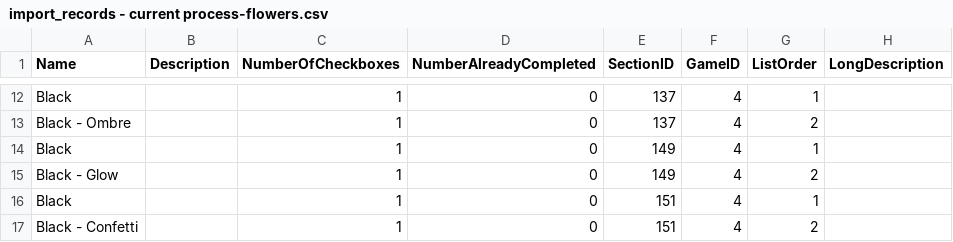
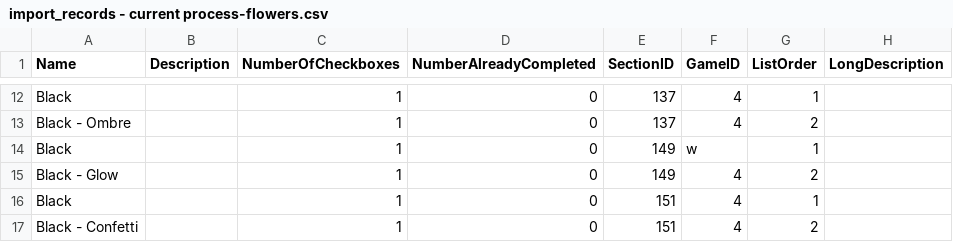
Before and after one commit to cngrindstaff/Achievement-Vault, a CSV file: z_misc/transition-csvs-temp/import_records - current process-flowers.csv, drawn as a sheet; only a part is shown, gaps mark what is left out.

```diff
--- a/z_misc/transition-csvs-temp/import_records - current process-flowers.csv
+++ b/z_misc/transition-csvs-temp/import_records - current process-flowers.csv
@@ -13,3 +13,3 @@ Black,,1,0,137,4,1,
 Black - Ombre,,1,0,137,4,2,
-Black,,1,0,149,4,1,
+Black,,1,0,149,w,1,
 Black - Glow,,1,0,149,4,2,
```
Also changed, not shown: z_misc/transition-csvs-temp/import_records - all (after initial upserts).csv, z_misc/transition-csvs-temp/import_records - current process.csv.
